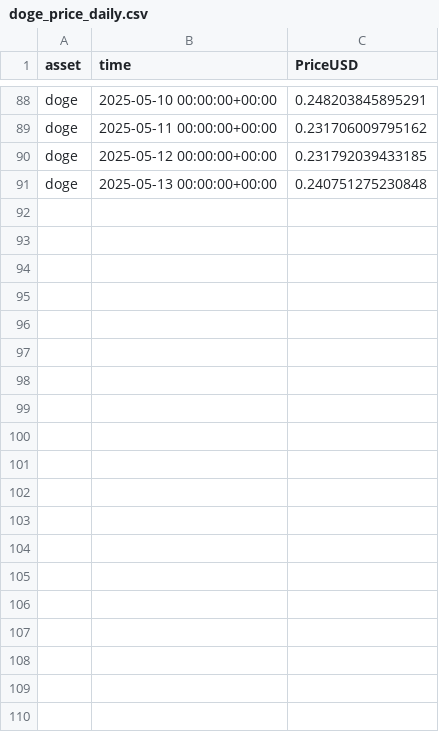
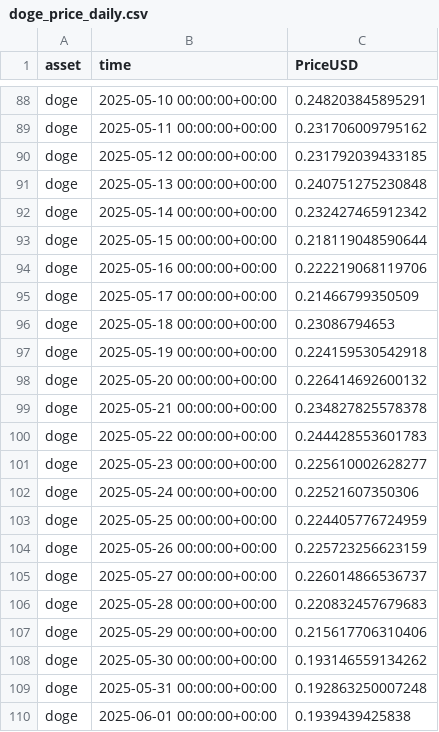
Before and after one commit to alex-lebedev/crypto-on-chain, a CSV file: doge_price_daily.csv, drawn as a sheet; only a part is shown, gaps mark what is left out; the diff covers the shown part only; the diff names each change by its address in the sheet, - before the commit and + after, or states it on an @@ line.

Commit message:
Daily update: 2025-06-27

```diff
--- a/doge_price_daily.csv
+++ b/doge_price_daily.csv
+row 92: doge | 2025-05-14 00:00:00+00:00 | 0.232427465912342
+row 93: doge | 2025-05-15 00:00:00+00:00 | 0.218119048590644
+row 94: doge | 2025-05-16 00:00:00+00:00 | 0.222219068119706
+row 95: doge | 2025-05-17 00:00:00+00:00 | 0.21466799350509
+row 96: doge | 2025-05-18 00:00:00+00:00 | 0.23086794653
+row 97: doge | 2025-05-19 00:00:00+00:00 | 0.224159530542918
+row 98: doge | 2025-05-20 00:00:00+00:00 | 0.226414692600132
+row 99: doge | 2025-05-21 00:00:00+00:00 | 0.234827825578378
+row 100: doge | 2025-05-22 00:00:00+00:00 | 0.244428553601783
+row 101: doge | 2025-05-23 00:00:00+00:00 | 0.225610002628277
+row 102: doge | 2025-05-24 00:00:00+00:00 | 0.22521607350306
+row 103: doge | 2025-05-25 00:00:00+00:00 | 0.224405776724959
+row 104: doge | 2025-05-26 00:00:00+00:00 | 0.225723256623159
+row 105: doge | 2025-05-27 00:00:00+00:00 | 0.226014866536737
+row 106: doge | 2025-05-28 00:00:00+00:00 | 0.220832457679683
+row 107: doge | 2025-05-29 00:00:00+00:00 | 0.215617706310406
+row 108: doge | 2025-05-30 00:00:00+00:00 | 0.193146559134262
+row 109: doge | 2025-05-31 00:00:00+00:00 | 0.192863250007248
+row 110: doge | 2025-06-01 00:00:00+00:00 | 0.1939439425838
```
Also changed, not shown: 24 added rows elsewhere in this file, btc_onchain_daily.csv, eth_onchain_daily.csv, 14 other files.
